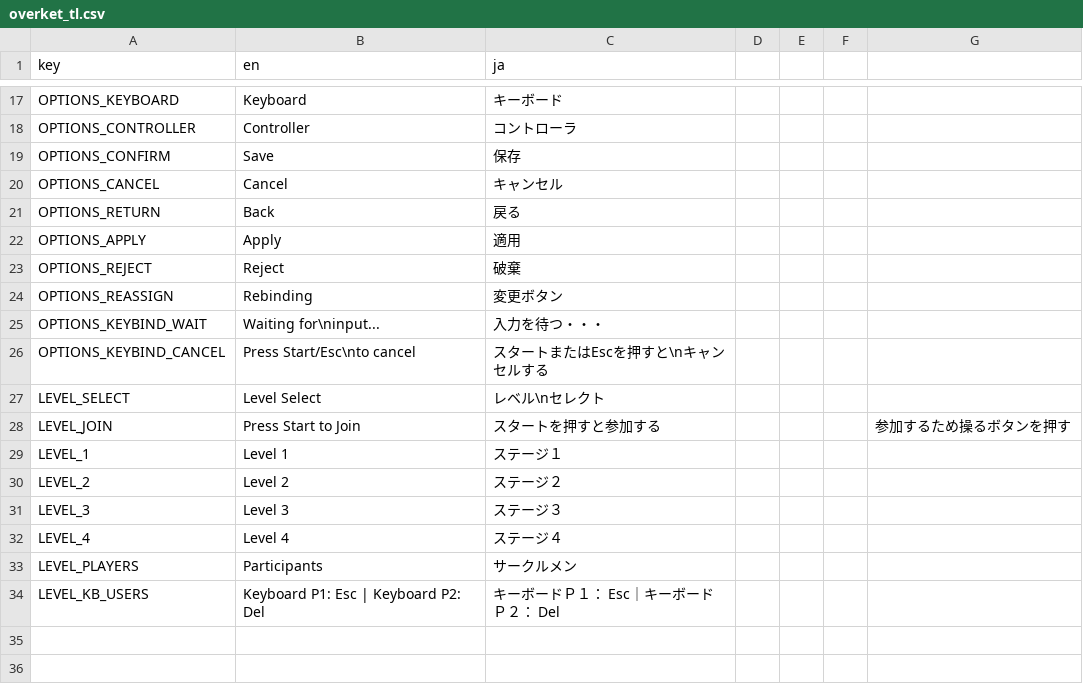
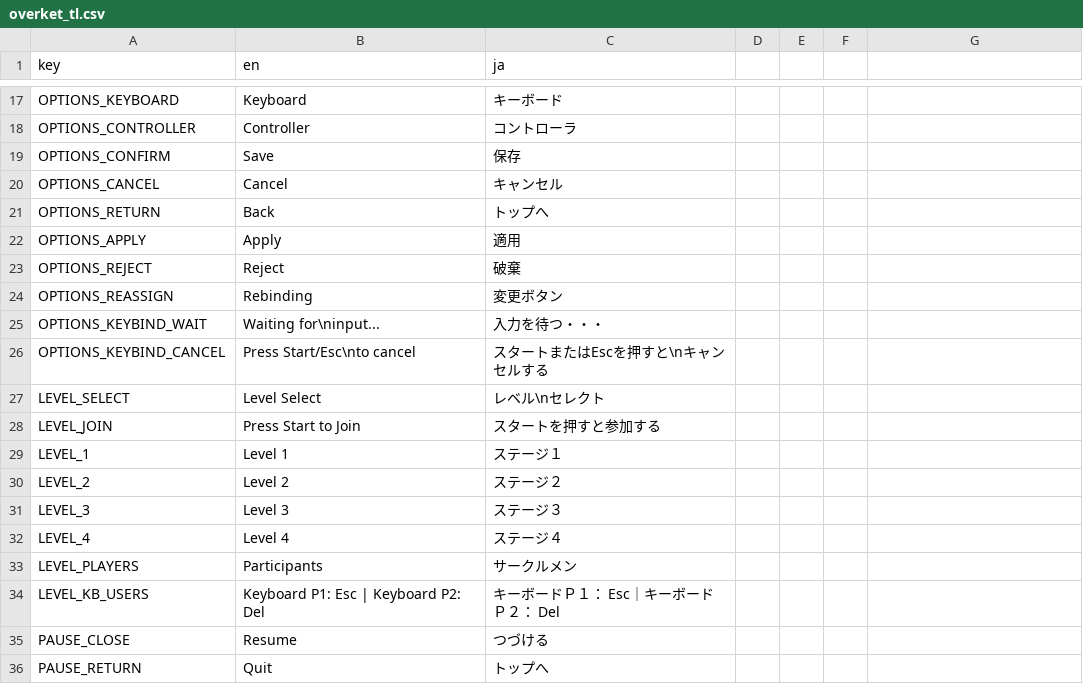
Before and after one commit to Kyou-Koo/overket, a CSV file: overket_tl.csv, drawn as a sheet; only a part is shown, gaps mark what is left out; the diff names each change by its address in the sheet, - before the commit and + after, or states it on an @@ line.

Commit message:
additional TL, fix sprite layering clash, pause menu implementation

```diff
--- a/overket_tl.csv
+++ b/overket_tl.csv
-C21 (ja): 戻る
+C21 (ja): トップへ
-G28: 参加するため操るボタンを押す
+G28: (empty)
+row 35: PAUSE_CLOSE | Resume | つづける
+row 36: PAUSE_RETURN | Quit | トップへ
```
Also changed, not shown: 15 other files.
